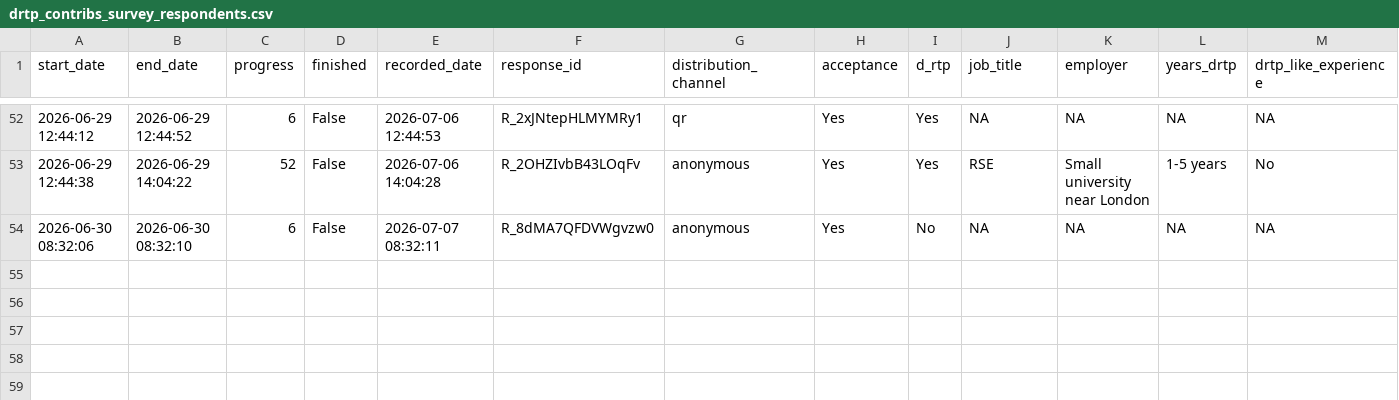
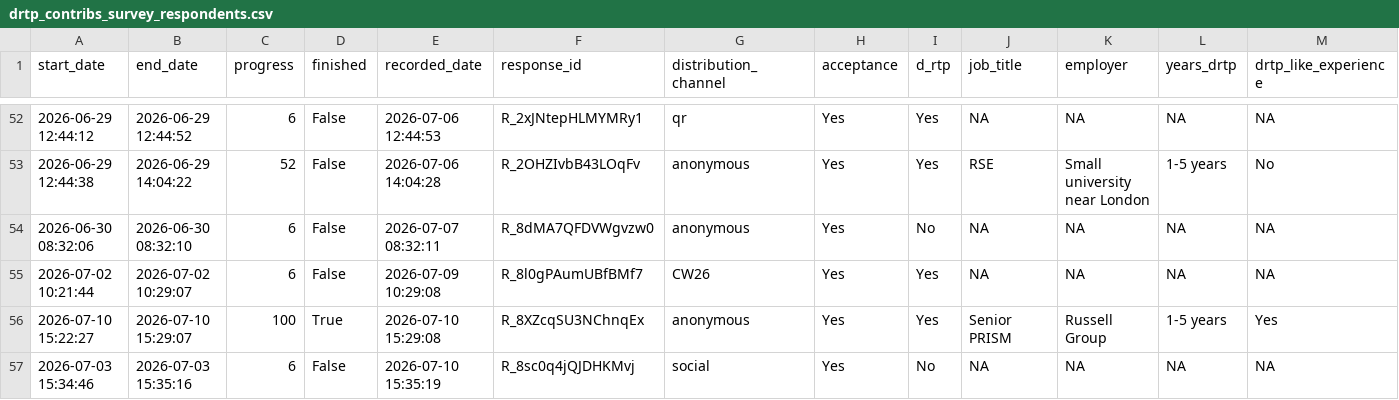
Before and after one commit to WarwickCIM/drtp-contributions-dataset, a CSV file: data/drtp_contribs_survey_respondents.csv, drawn as a sheet; only a part is shown, gaps mark what is left out; rows hold the shown columns only; the diff names each change by its address in the sheet, - before the commit and + after, or states it on an @@ line.

```diff
--- a/data/drtp_contribs_survey_respondents.csv
+++ b/data/drtp_contribs_survey_respondents.csv
+row 55: 2026-07-02 10:21:44 | 2026-07-02 10:29:07 | 6 | False | 2026-07-09 10:29:08 | R_8l0gPAumUBfBMf7 | CW26 | Yes | Yes | NA | NA | NA | NA
+row 56: 2026-07-10 15:22:27 | 2026-07-10 15:29:07 | 100 | True | 2026-07-10 15:29:08 | R_8XZcqSU3NChnqEx | anonymous | Yes | Yes | Senior PRISM | Russell Group | 1-5 years | Yes
+row 57: 2026-07-03 15:34:46 | 2026-07-03 15:35:16 | 6 | False | 2026-07-10 15:35:19 | R_8sc0q4jQJDHKMvj | social | Yes | No | NA | NA | NA | NA
```
Also changed, not shown: data/drtp_contribs_survey_trainings.csv.
